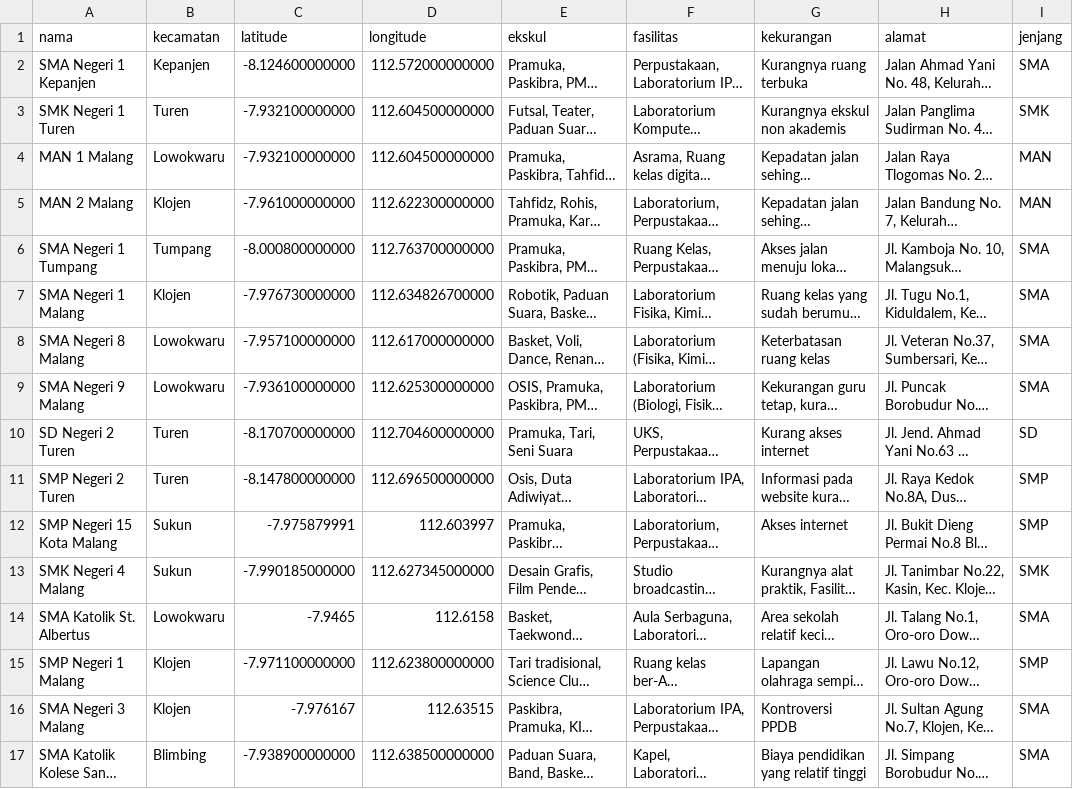
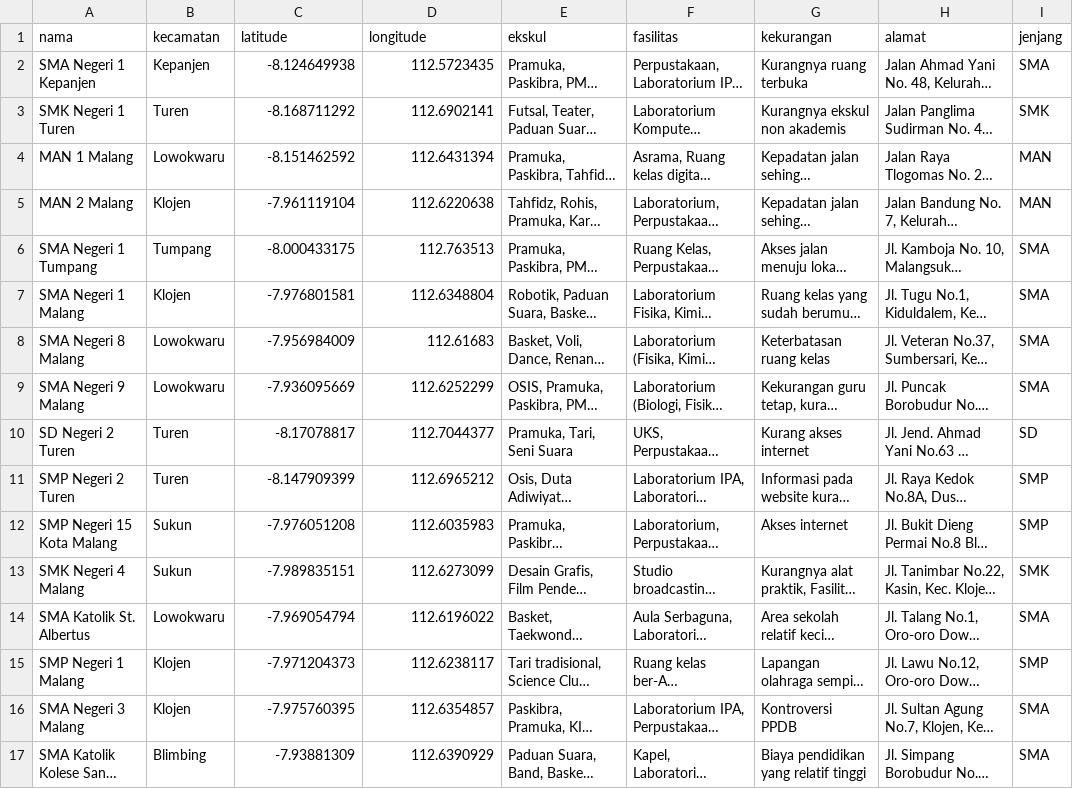
Before and after one commit to Vannobble/Fuzzy-School-Reccomender, a CSV file: data.csv, drawn as a sheet; only a part is shown; long unchanged cells end in …; the diff covers the shown part only; the diff names each change by its address in the sheet, - before the commit and + after, or states it on an @@ line.

Commit message:
Update data.csv

```diff
--- a/data.csv
+++ b/data.csv
-C2 (latitude): -8.124600000000
+C2 (latitude): -8.124649938
-D2 (longitude): 112.572000000000
+D2 (longitude): 112.5723435
-C3 (latitude): -7.932100000000
+C3 (latitude): -8.168711292
-D3 (longitude): 112.604500000000
+D3 (longitude): 112.6902141
-C4 (latitude): -7.932100000000
+C4 (latitude): -8.151462592
-D4 (longitude): 112.604500000000
+D4 (longitude): 112.6431394
-C5 (latitude): -7.961000000000
+C5 (latitude): -7.961119104
-D5 (longitude): 112.622300000000
+D5 (longitude): 112.6220638
-C6 (latitude): -8.000800000000
+C6 (latitude): -8.000433175
-D6 (longitude): 112.763700000000
+D6 (longitude): 112.763513
-C7 (latitude): -7.976730000000
+C7 (latitude): -7.976801581
-D7 (longitude): 112.634826700000
+D7 (longitude): 112.6348804
-C8 (latitude): -7.957100000000
+C8 (latitude): -7.956984009
-D8 (longitude): 112.617000000000
+D8 (longitude): 112.61683
-C9 (latitude): -7.936100000000
+C9 (latitude): -7.936095669
-D9 (longitude): 112.625300000000
+D9 (longitude): 112.6252299
-C10 (latitude): -8.170700000000
+C10 (latitude): -8.17078817
-D10 (longitude): 112.704600000000
+D10 (longitude): 112.7044377
-C11 (latitude): -8.147800000000
+C11 (latitude): -8.147909399
-D11 (longitude): 112.696500000000
+D11 (longitude): 112.6965212
-C12 (latitude): -7.975879991
+C12 (latitude): -7.976051208
-D12 (longitude): 112.603997
+D12 (longitude): 112.6035983
-C13 (latitude): -7.990185000000
+C13 (latitude): -7.989835151
-D13 (longitude): 112.627345000000
+D13 (longitude): 112.6273099
-C14 (latitude): -7.9465
+C14 (latitude): -7.969054794
-D14 (longitude): 112.6158
+D14 (longitude): 112.6196022
-C15 (latitude): -7.971100000000
+C15 (latitude): -7.971204373
-D15 (longitude): 112.623800000000
+D15 (longitude): 112.6238117
-C16 (latitude): -7.976167
+C16 (latitude): -7.975760395
-D16 (longitude): 112.63515
+D16 (longitude): 112.6354857
-C17 (latitude): -7.938900000000
+C17 (latitude): -7.93881309
-D17 (longitude): 112.638500000000
+D17 (longitude): 112.6390929
```
Also changed, not shown: 26 edited cells elsewhere in this file.
